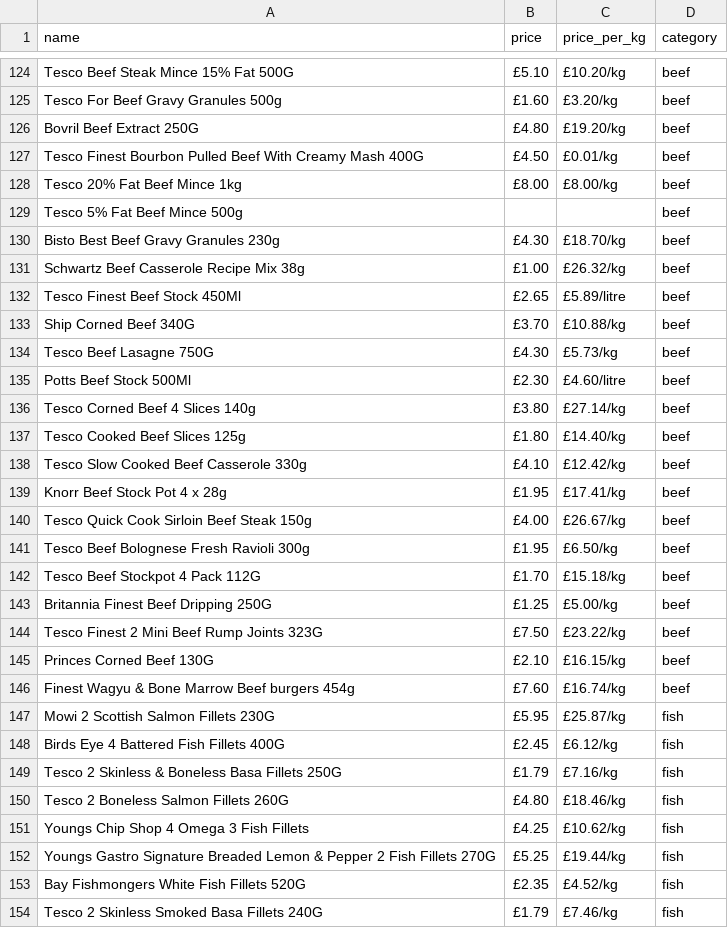
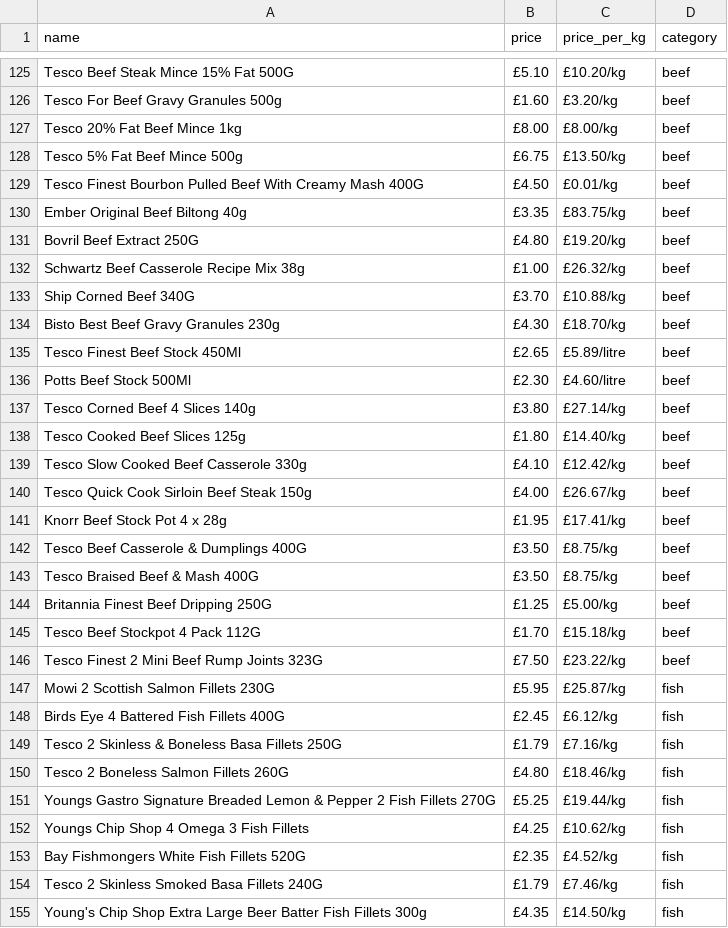
Before and after one commit to Delphineuzoeto/tesco-scraper, a CSV file: tesco_data.csv, drawn as a sheet; only a part is shown, gaps mark what is left out; the shorter side is filled out with more unchanged rows; the diff covers the shown part only.

```diff
--- a/tesco_data.csv
+++ b/tesco_data.csv
@@ -125,11 +126,11 @@ Tesco Beef Steak Mince 15% Fat 500G,£5.10,£10.20/kg,beef
 Tesco For Beef Gravy Granules 500g,£1.60,£3.20/kg,beef
+Tesco 20% Fat Beef Mince 1kg,£8.00,£8.00/kg,beef
+Tesco 5% Fat Beef Mince 500g,£6.75,£13.50/kg,beef
+Tesco Finest Bourbon Pulled Beef With Creamy Mash 400G,£4.50,£0.01/kg,beef
+Ember Original Beef Biltong 40g,£3.35,£83.75/kg,beef
 Bovril Beef Extract 250G,£4.80,£19.20/kg,beef
-Tesco Finest Bourbon Pulled Beef With Creamy Mash 400G,£4.50,£0.01/kg,beef
-Tesco 20% Fat Beef Mince 1kg,£8.00,£8.00/kg,beef
-Tesco 5% Fat Beef Mince 500g,,,beef
+Schwartz Beef Casserole Recipe Mix 38g,£1.00,£26.32/kg,beef
+Ship Corned Beef 340G,£3.70,£10.88/kg,beef
 Bisto Best Beef Gravy Granules 230g,£4.30,£18.70/kg,beef
-Schwartz Beef Casserole Recipe Mix 38g,£1.00,£26.32/kg,beef
 Tesco Finest Beef Stock 450Ml,£2.65,£5.89/litre,beef
-Ship Corned Beef 340G,£3.70,£10.88/kg,beef
-Tesco Beef Lasagne 750G,£4.30,£5.73/kg,beef
 Potts Beef Stock 500Ml,£2.30,£4.60/litre,beef
@@ -138,10 +139,9 @@ Tesco Cooked Beef Slices 125g,£1.80,£14.40/kg,beef
 Tesco Slow Cooked Beef Casserole 330g,£4.10,£12.42/kg,beef
+Tesco Quick Cook Sirloin Beef Steak 150g,£4.00,£26.67/kg,beef
 Knorr Beef Stock Pot 4 x 28g,£1.95,£17.41/kg,beef
-Tesco Quick Cook Sirloin Beef Steak 150g,£4.00,£26.67/kg,beef
-Tesco Beef Bolognese Fresh Ravioli 300g,£1.95,£6.50/kg,beef
+Tesco Beef Casserole & Dumplings 400G,£3.50,£8.75/kg,beef
+Tesco Braised Beef & Mash 400G,£3.50,£8.75/kg,beef
+Britannia Finest Beef Dripping 250G,£1.25,£5.00/kg,beef
 Tesco Beef Stockpot 4 Pack 112G,£1.70,£15.18/kg,beef
-Britannia Finest Beef Dripping 250G,£1.25,£5.00/kg,beef
 Tesco Finest 2 Mini Beef Rump Joints 323G,£7.50,£23.22/kg,beef
-Princes Corned Beef 130G,£2.10,£16.15/kg,beef
-Finest Wagyu & Bone Marrow Beef burgers 454g,£7.60,£16.74/kg,beef
 Mowi 2 Scottish Salmon Fillets 230G,£5.95,£25.87/kg,fish
@@ -150,4 +150,4 @@ Tesco 2 Skinless & Boneless Basa Fillets 250G,£1.79,£7.16/kg,fish
 Tesco 2 Boneless Salmon Fillets 260G,£4.80,£18.46/kg,fish
+Youngs Gastro Signature Breaded Lemon & Pepper 2 Fish Fillets 270G,£5.25,£19.44/kg,fish
 Youngs Chip Shop 4 Omega 3 Fish Fillets,£4.25,£10.62/kg,fish
-Youngs Gastro Signature Breaded Lemon & Pepper 2 Fish Fillets 270G,£5.25,£19.44/kg,fish
 Bay Fishmongers White Fish Fillets 520G,£2.35,£4.52/kg,fish
```
Also changed, not shown: 8 added rows, 7 removed rows, 53 moved rows and 11 edited cells elsewhere in this file.
